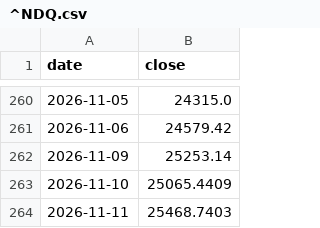
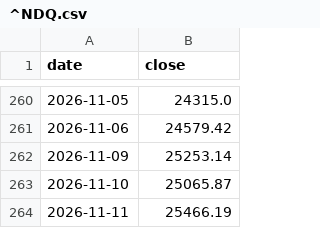
Before and after one commit to lonelywerewolf/dziennik-dane, a CSV file: data/history/^NDQ.csv, drawn as a sheet; only a part is shown, gaps mark what is left out.

```diff
--- a/data/history/^NDQ.csv
+++ b/data/history/^NDQ.csv
@@ -262,3 +262,3 @@ date,close
 2026-11-09,25253.14
-2026-11-10,25065.4409
-2026-11-11,25468.7403
+2026-11-10,25065.87
+2026-11-11,25466.19
```
Also changed, not shown: data/history/^SOX.csv, data/history/^SPX.csv, 16 other files.
